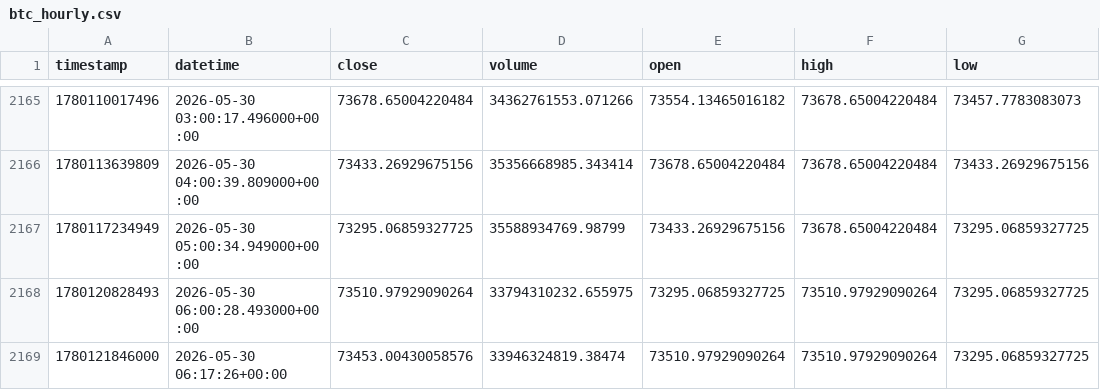
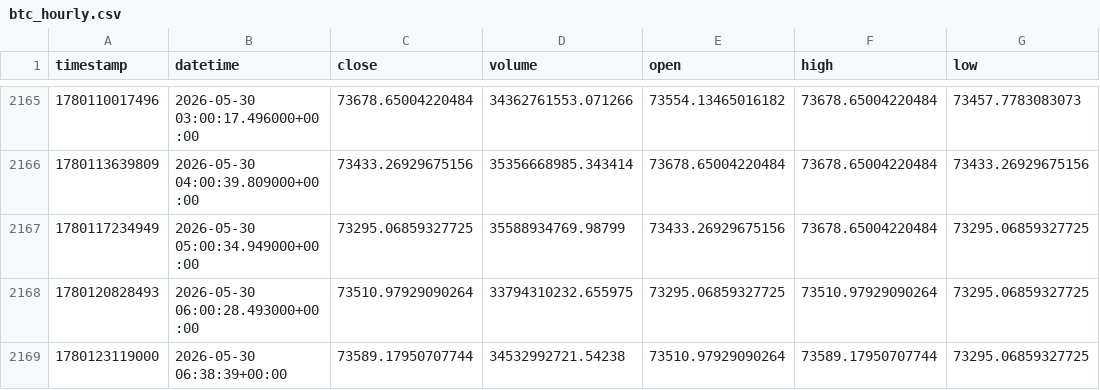
Before and after one commit to HeliQuant/agents, a CSV file: data/btc_hourly.csv, drawn as a sheet; only a part is shown, gaps mark what is left out.

```diff
--- a/data/btc_hourly.csv
+++ b/data/btc_hourly.csv
@@ -2168,2 +2168,2 @@ timestamp,datetime,close,volume,open,high,low
 1780120828493,2026-05-30 06:00:28.493000+00:00,73510.97929090264,33794310232.655975,73295.06859327725,73510.97929090264,73295.06859327725
-1780121846000,2026-05-30 06:17:26+00:00,73453.00430058576,33946324819.38474,73510.97929090264,73510.97929090264,73295.06859327725
+1780123119000,2026-05-30 06:38:39+00:00,73589.17950707744,34532992721.54238,73510.97929090264,73589.17950707744,73295.06859327725
```
Also changed, not shown: data/cmeth_hourly.csv, data/fbtc_hourly.csv, 15 other files.
